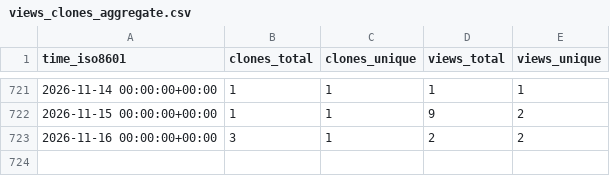
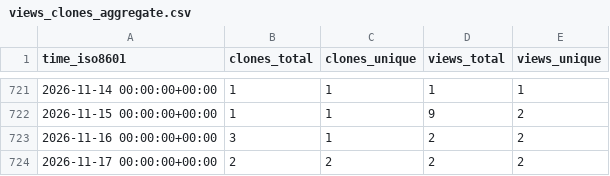
Before and after one commit to dhschall/repo-statistics, a CSV file: dhschall/llbp/ghrs-data/views_clones_aggregate.csv, drawn as a sheet; only a part is shown, gaps mark what is left out; the diff names each change by its address in the sheet, - before the commit and + after, or states it on an @@ line.

```diff
--- a/dhschall/llbp/ghrs-data/views_clones_aggregate.csv
+++ b/dhschall/llbp/ghrs-data/views_clones_aggregate.csv
+row 724: 2026-11-17 00:00:00+00:00 | 2 | 2 | 2 | 2
```
Also changed, not shown: 1 other file.
